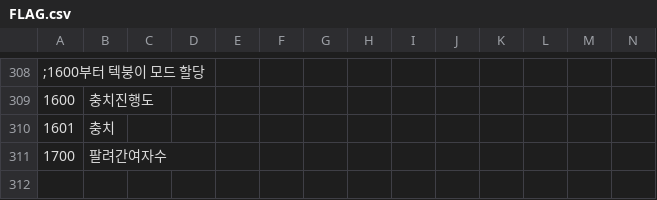
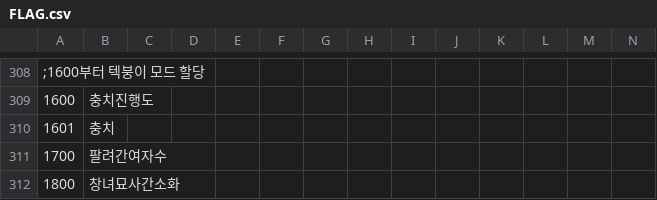
Before and after one commit to keisiki/TWKR-Textbung, a CSV file: CSV/FLAG.csv, drawn as a sheet; only a part is shown, gaps mark what is left out; rows hold the shown columns only; the diff names each change by its address in the sheet, - before the commit and + after, or states it on an @@ line.

```diff
--- a/CSV/FLAG.csv
+++ b/CSV/FLAG.csv
+row 312: 1800 | 창녀묘사간소화
```
Also changed, not shown: 8 other files.
